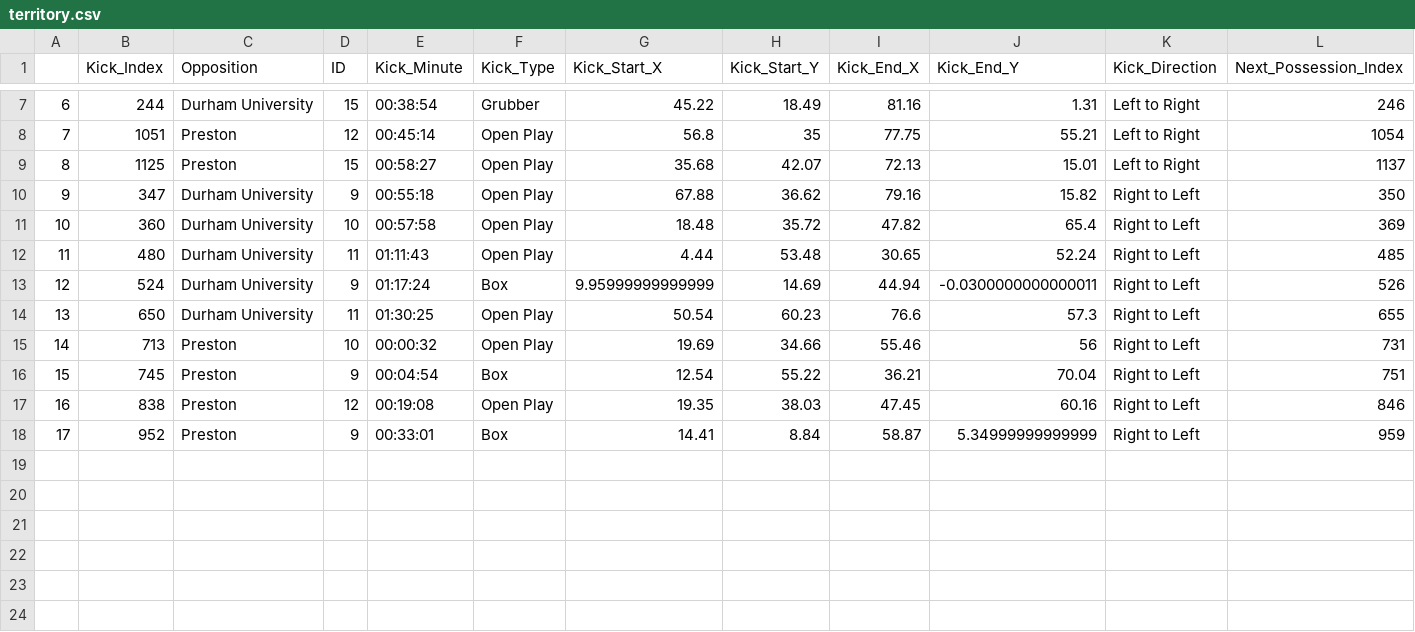
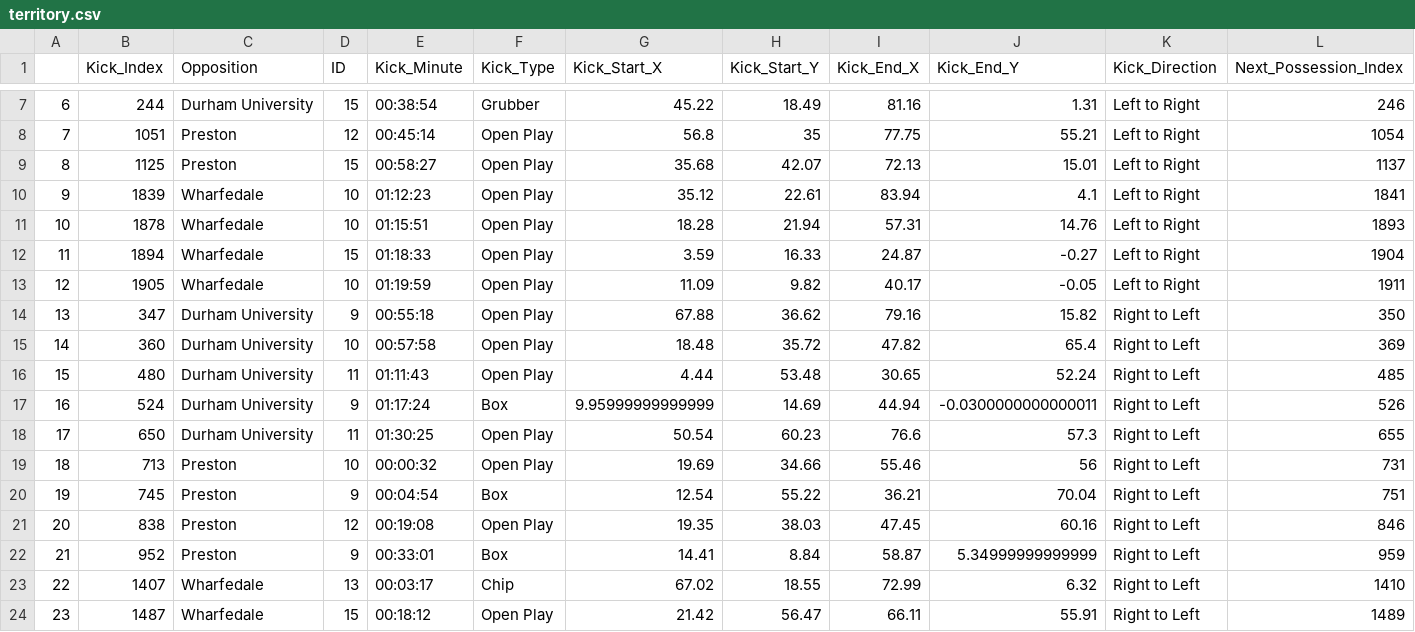
Before and after one commit to ConnorFewster/EI, a CSV file: territory.csv, drawn as a sheet; only a part is shown, gaps mark what is left out; addresses are those after the commit; rows hold the shown columns only; the diff names each change by its address in the sheet, - before the commit and + after, or states it on an @@ line.

```diff
--- a/territory.csv
+++ b/territory.csv
+row 10: 9 | 1839 | Wharfedale | 10 | 01:12:23 | Open Play | 35.12 | 22.61 | 83.94 | 4.1 | Left to Right | 1841
+row 11: 10 | 1878 | Wharfedale | 10 | 01:15:51 | Open Play | 18.28 | 21.94 | 57.31 | 14.76 | Left to Right | 1893
+row 12: 11 | 1894 | Wharfedale | 15 | 01:18:33 | Open Play | 3.59 | 16.33 | 24.87 | -0.27 | Left to Right | 1904
+row 13: 12 | 1905 | Wharfedale | 10 | 01:19:59 | Open Play | 11.09 | 9.82 | 40.17 | -0.05 | Left to Right | 1911
@@ column A renumbered between rows 14 and 22 @@
+row 23: 22 | 1407 | Wharfedale | 13 | 00:03:17 | Chip | 67.02 | 18.55 | 72.99 | 6.32 | Right to Left | 1410
+row 24: 23 | 1487 | Wharfedale | 15 | 00:18:12 | Open Play | 21.42 | 56.47 | 66.11 | 55.91 | Right to Left | 1489
```
Also changed, not shown: BRUFC_kicking.csv, BRUFC_place_kicks.csv, 3 other files.
